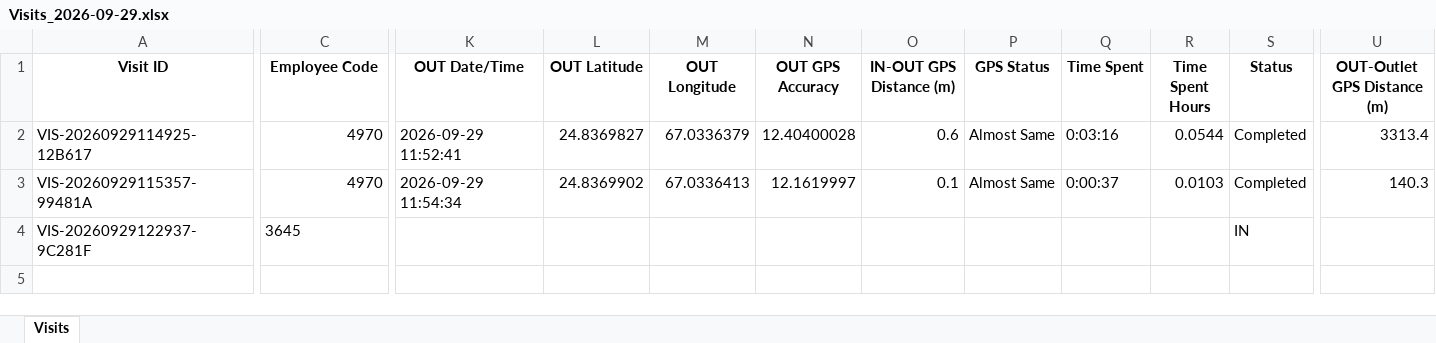
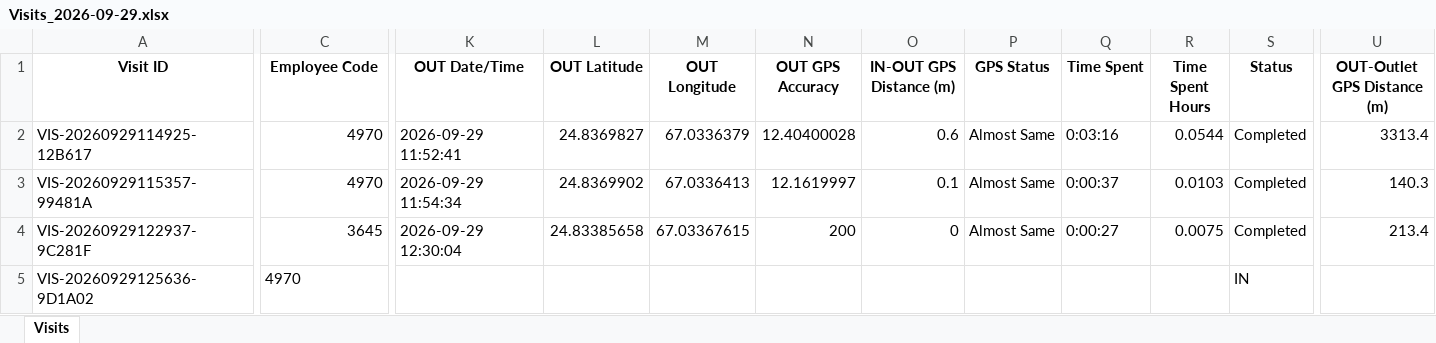
Before and after one commit to syedkashan-ops/petrol-station-visit-reports, an Excel workbook: data/visits/Visits_2026-09-29.xlsx, sheet Visits, drawn as a sheet; only a part is shown, gaps mark what is left out; values as stored, in another font and other column widths than the file's, no borders; rows hold the shown columns only; the diff covers the shown part only; the diff names each change by its address in the sheet, - before the commit and + after, or states it on an @@ line.

Commit message:
Sync daily report 2026-09-29

```diff
--- a/data/visits/Visits_2026-09-29.xlsx (sheet Visits)
+++ b/data/visits/Visits_2026-09-29.xlsx (sheet Visits)
-C4 alignment: left
+C4 alignment: right
-K4 (OUT Date/Time): (empty)
+K4 (OUT Date/Time): 2026-09-29 12:30:04
-L4 (OUT Latitude): (empty)
+L4 (OUT Latitude): 24.83385658
-M4 (OUT Longitude): (empty)
+M4 (OUT Longitude): 67.03367615
-N4 (OUT GPS Accuracy): (empty)
+N4 (OUT GPS Accuracy): 200
-O4 (IN-OUT GPS Distance (m)): (empty)
+O4 (IN-OUT GPS Distance (m)): 0
-P4 (GPS Status): (empty)
+P4 (GPS Status): Almost Same
-Q4 (Time Spent): (empty)
+Q4 (Time Spent): 0:00:27
-R4 (Time Spent Hours): (empty)
+R4 (Time Spent Hours): 0.0075
-S4 (Status): IN
+S4 (Status): Completed
-U4 (OUT-Outlet GPS Distance (m)): (empty)
+U4 (OUT-Outlet GPS Distance (m)): 213.4
+row 5: VIS-20260929125636-9D1A02 | 4970 |  |  |  |  |  |  |  |  | IN
```
Also changed, not shown: cell formats elsewhere in this sheet.
